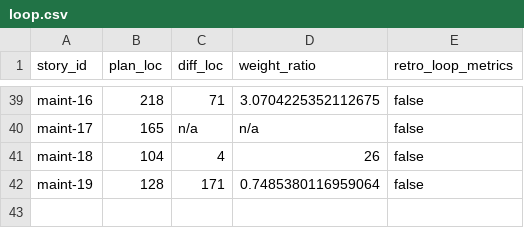
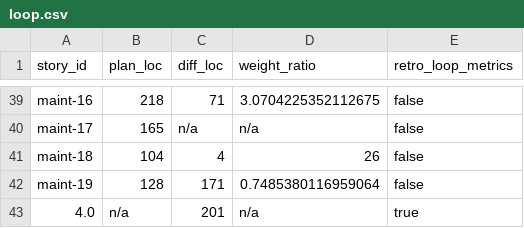
Before and after one commit to xavierbriand/accounting, a CSV file: docs/metrics/loop.csv, drawn as a sheet; only a part is shown, gaps mark what is left out; the diff names each change by its address in the sheet, - before the commit and + after, or states it on an @@ line.

```diff
--- a/docs/metrics/loop.csv
+++ b/docs/metrics/loop.csv
+row 43: 4.0 | n/a | 201 | n/a | true
```
Also changed, not shown: 10 other files.
